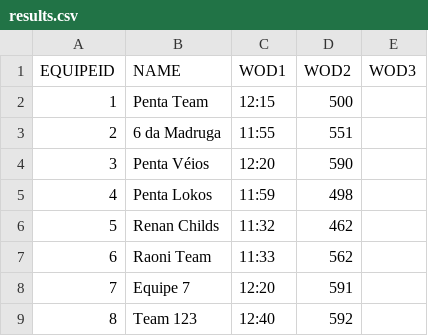
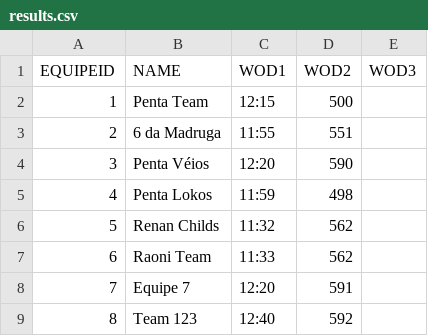
Before and after one commit to diegorasec/Leaderboard, a CSV file: src/main/resources/results.csv, drawn as a sheet.

```diff
--- a/src/main/resources/results.csv
+++ b/src/main/resources/results.csv
@@ -5,3 +5,3 @@ EQUIPEID,NAME,WOD1,WOD2,WOD3
 4,Penta Lokos,11:59,498,
-5,Renan Childs,11:32,462,
+5,Renan Childs,11:32,562,
 6,Raoni Team,11:33,562,
```
Also changed, not shown: 2 other files.
